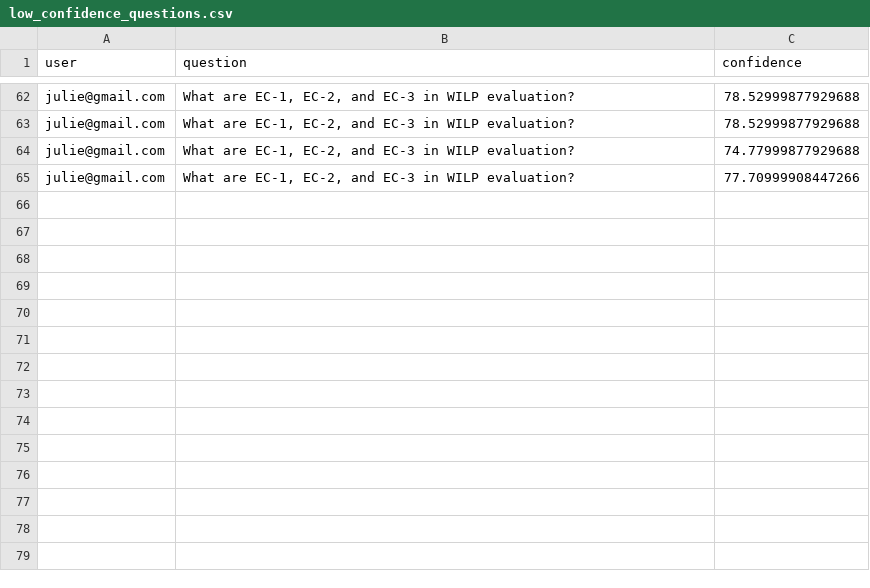
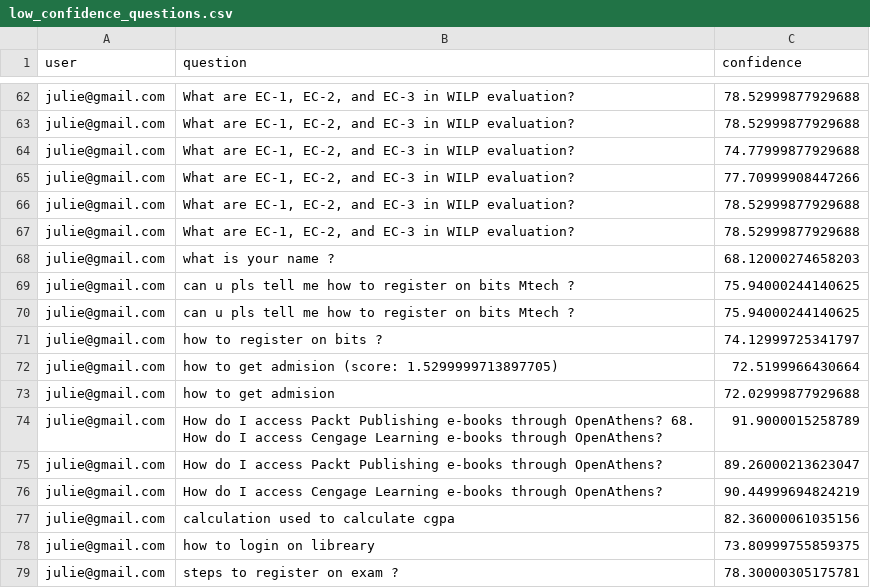
Before and after one commit to 202317b3082-a11y/student-academic-chatbot, a CSV file: low_confidence_questions.csv, drawn as a sheet; only a part is shown, gaps mark what is left out; the diff names each change by its address in the sheet, - before the commit and + after, or states it on an @@ line.

```diff
--- a/low_confidence_questions.csv
+++ b/low_confidence_questions.csv
+row 66: julie@gmail.com | What are EC-1, EC-2, and EC-3 in WILP evaluation? | 78.52999877929688
+row 67: julie@gmail.com | What are EC-1, EC-2, and EC-3 in WILP evaluation? | 78.52999877929688
+row 68: julie@gmail.com | what is your name ? | 68.12000274658203
+row 69: julie@gmail.com | can u pls tell me how to register on bits Mtech ? | 75.94000244140625
+row 70: julie@gmail.com | can u pls tell me how to register on bits Mtech ? | 75.94000244140625
+row 71: julie@gmail.com | how to register on bits ? | 74.12999725341797
+row 72: julie@gmail.com | how to get admision (score: 1.5299999713897705) | 72.5199966430664
+row 73: julie@gmail.com | how to get admision | 72.02999877929688
+row 74: julie@gmail.com | How do I access Packt Publishing e-books through OpenAthens? 68. How do I access Cengage Learning e-books through OpenAthens? | 91.9000015258789
+row 75: julie@gmail.com | How do I access Packt Publishing e-books through OpenAthens? | 89.26000213623047
+row 76: julie@gmail.com | How do I access Cengage Learning e-books through OpenAthens? | 90.44999694824219
+row 77: julie@gmail.com | calculation used to calculate cgpa | 82.36000061035156
+row 78: julie@gmail.com | how to login on libreary | 73.80999755859375
+row 79: julie@gmail.com | steps to register on exam ? | 78.30000305175781
```
Also changed, not shown: 6 other files.
